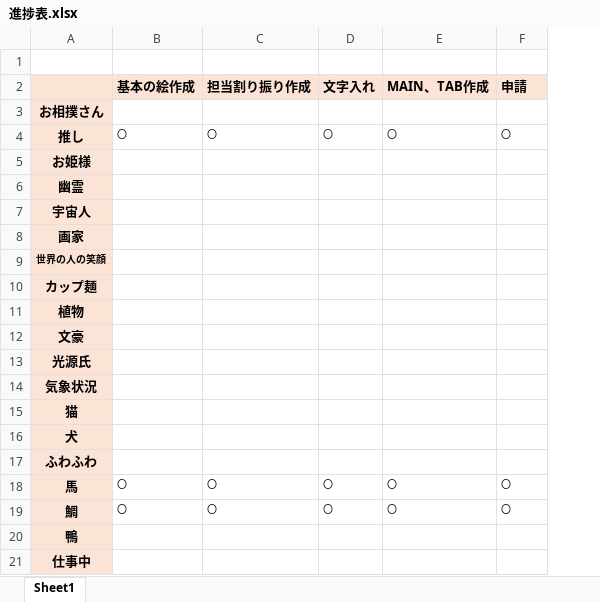
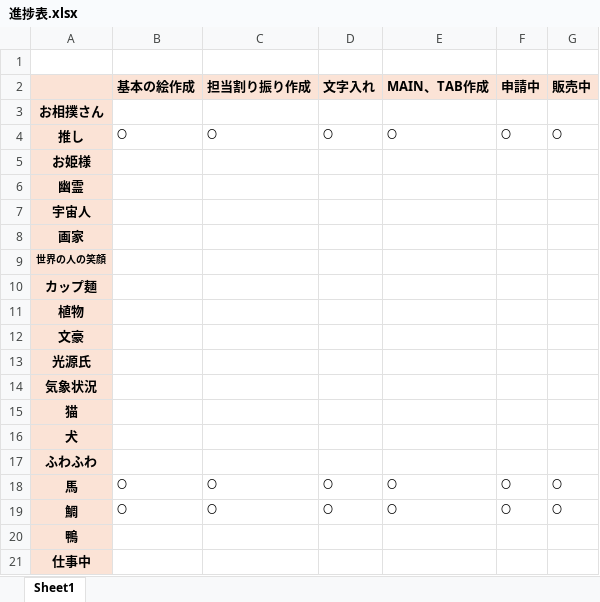
Before and after one commit to picky-web/line, an Excel workbook: LINE/進捗表.xlsx, sheet Sheet1, drawn as a sheet; values as stored, in another font and other column widths than the file's, no borders; the diff names each change by its address in the sheet, - before the commit and + after, or states it on an @@ line.

Commit message:
進捗表修正

```diff
--- a/LINE/進捗表.xlsx (sheet Sheet1)
+++ b/LINE/進捗表.xlsx (sheet Sheet1)
+column G (販売中), rows 4-19: 〇 |  |  |  |  |  |  |  |  |  |  |  |  |  | 〇 | 〇
-F2: 申請
+F2: 申請中
```
